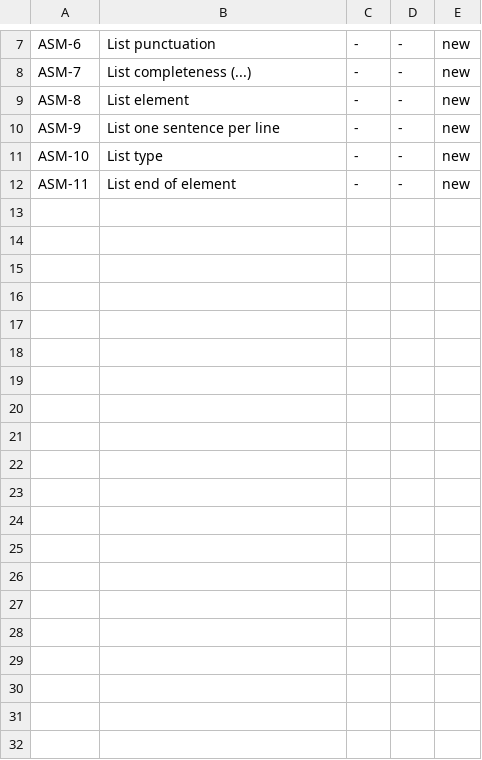
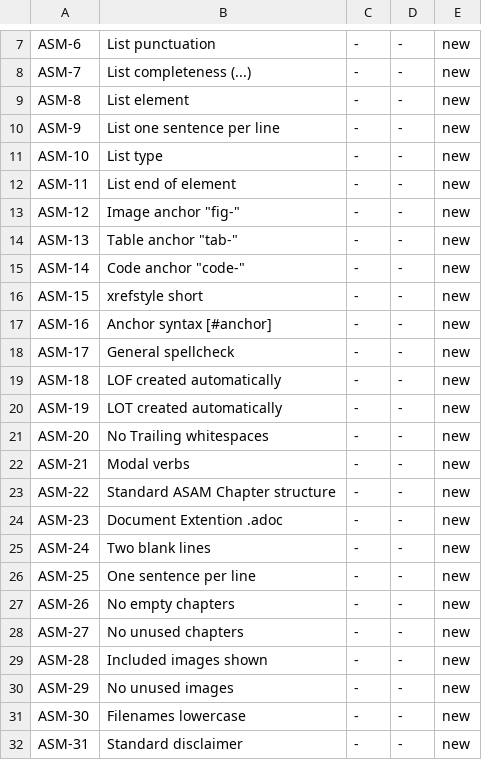
Before and after one commit to asam-ev/asam-project-guide, a CSV file: doc/modules/compendium/pages/writing_guidelines/rules.csv, drawn as a sheet; only a part is shown, gaps mark what is left out; the diff covers the shown part only.

Commit message:
update rules.csv
Signed-off-by: Stefan Cyliax <stefan.cyliax@asam.net>

```diff
--- a/doc/modules/compendium/pages/writing_guidelines/rules.csv
+++ b/doc/modules/compendium/pages/writing_guidelines/rules.csv
@@ -12 +12,21 @@ ASM-10,List type,-,-,new
 ASM-11,List end of element,-,-,new
+ASM-12,Image anchor "fig-",-,-,new
+ASM-13,Table anchor "tab-",-,-,new
+ASM-14,Code anchor "code-",-,-,new
+ASM-15,xrefstyle short,-,-,new
+ASM-16,Anchor syntax [#anchor],-,-,new
+ASM-17,General spellcheck,-,-,new
+ASM-18,LOF created automatically,-,-,new
+ASM-19,LOT created automatically,-,-,new
+ASM-20,No Trailing whitespaces,-,-,new
+ASM-21,Modal verbs,-,-,new
+ASM-22,Standard ASAM Chapter structure,-,-,new
+ASM-23,Document Extention .adoc,-,-,new
+ASM-24,Two blank lines,-,-,new
+ASM-25,One sentence per line,-,-,new
+ASM-26,No empty chapters,-,-,new
+ASM-27,No unused chapters,-,-,new
+ASM-28,Included images shown,-,-,new
+ASM-29,No unused images,-,-,new
+ASM-30,Filenames lowercase,-,-,new
+ASM-31,Standard disclaimer,-,-,new
```
Also changed, not shown: 10 added rows elsewhere in this file.
